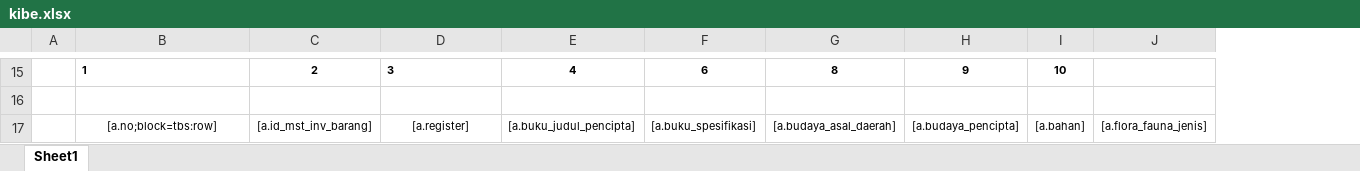
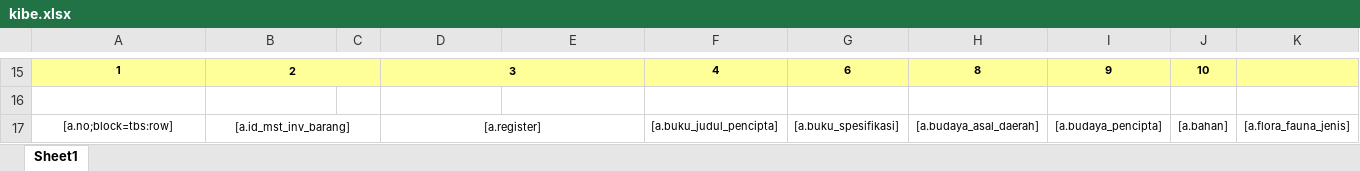
Before and after one commit to viktoredz/1nf0k35-2016-g4rut, an Excel workbook: dinas/public/files/template/inventory/kibe.xlsx, sheet Sheet1, drawn as a sheet; only a part is shown, gaps mark what is left out; values as stored, in another font and other column widths than the file's, no borders; removed rows and columns are numbered as before the commit, all else as after; the diff covers the shown part only; the diff names each change by its address in the sheet, - before the commit and + after, or states it on an @@ line.

```diff
--- a/dinas/public/files/template/inventory/kibe.xlsx (sheet Sheet1)
+++ b/dinas/public/files/template/inventory/kibe.xlsx (sheet Sheet1)
-column A, empty
+column C, empty
+column F, rows 15-17: 4 |  | [a.buku_judul_pencipta]
-A15 alignment: left
+A15 alignment: center
-A15:B15 fill: none
+A15:B15 fill: #FFFF99
+B15:C15 merged
-D15 alignment: left
+D15 alignment: center
-D15:E15 fill: none
+D15:E15 fill: #FFFF99
+D15:E15 merged
-E15: 4
+E15: (empty)
-G15:K15 fill: none
+G15:K15 fill: #FFFF99
+B17:C17 merged
+D17:E17 merged
-E17: [a.buku_judul_pencipta]
+E17: (empty)
```
Also changed, not shown: 18 edited cells, cell formats and merged cells elsewhere in this sheet, dinas/public/files/template/inventory/kibd.xlsx, dinas/public/files/template/inventory/kibf.xlsx, 10 other files.
